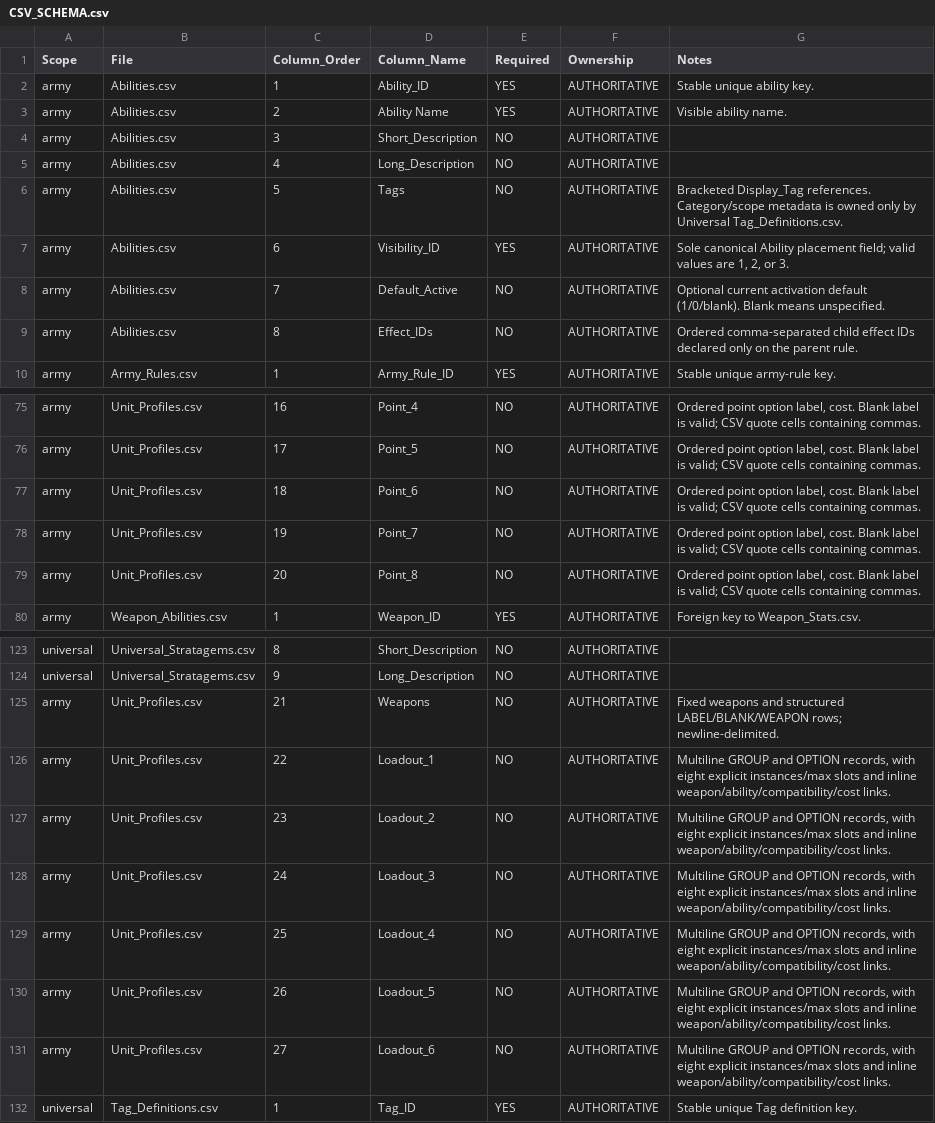
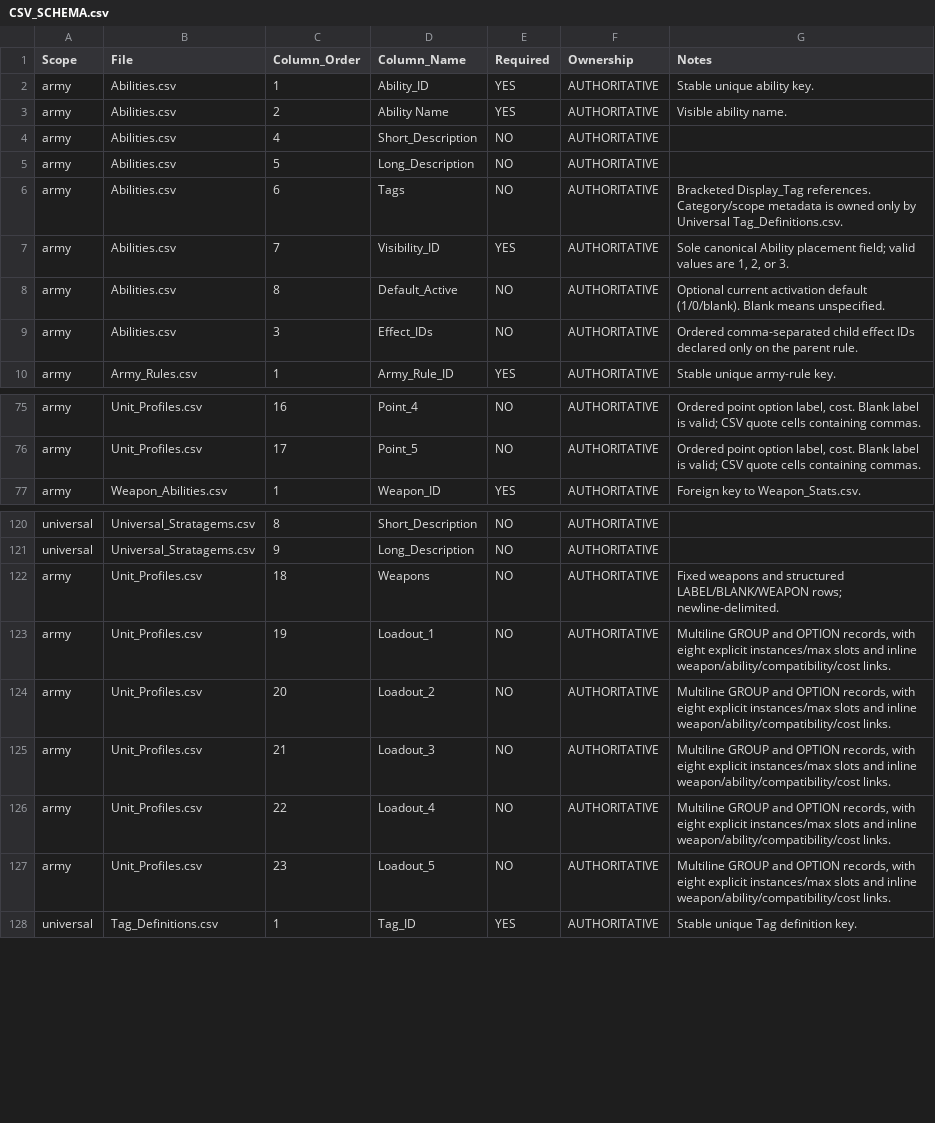
Before and after one commit to rxguzma/wh40k-11th, a CSV file: data/CSV_SCHEMA.csv, drawn as a sheet; only a part is shown, gaps mark what is left out.

Commit message:
Align canonical schema with removed point/loadout columns and Effect_IDs position

```diff
--- a/data/CSV_SCHEMA.csv
+++ b/data/CSV_SCHEMA.csv
@@ -3,8 +3,8 @@ army,Abilities.csv,1,Ability_ID,YES,AUTHORITATIVE,Stable unique ability key.
 army,Abilities.csv,2,Ability Name,YES,AUTHORITATIVE,Visible ability name.
-army,Abilities.csv,3,Short_Description,NO,AUTHORITATIVE,
-army,Abilities.csv,4,Long_Description,NO,AUTHORITATIVE,
-army,Abilities.csv,5,Tags,NO,AUTHORITATIVE,Bracketed Display_Tag references. Category/scope metadata is owned only by Universal Tag_Definitions.csv.
-army,Abilities.csv,6,Visibility_ID,YES,AUTHORITATIVE,"Sole canonical Ability placement field; valid values are 1, 2, or 3."
-army,Abilities.csv,7,Default_Active,NO,AUTHORITATIVE,Optional current activation default (1/0/blank). Blank means unspecified.
-army,Abilities.csv,8,Effect_IDs,NO,AUTHORITATIVE,Ordered comma-separated child effect IDs declared only on the parent rule.
+army,Abilities.csv,4,Short_Description,NO,AUTHORITATIVE,
+army,Abilities.csv,5,Long_Description,NO,AUTHORITATIVE,
+army,Abilities.csv,6,Tags,NO,AUTHORITATIVE,Bracketed Display_Tag references. Category/scope metadata is owned only by Universal Tag_Definitions.csv.
+army,Abilities.csv,7,Visibility_ID,YES,AUTHORITATIVE,"Sole canonical Ability placement field; valid values are 1, 2, or 3."
+army,Abilities.csv,8,Default_Active,NO,AUTHORITATIVE,Optional current activation default (1/0/blank). Blank means unspecified.
+army,Abilities.csv,3,Effect_IDs,NO,AUTHORITATIVE,Ordered comma-separated child effect IDs declared only on the parent rule.
 army,Army_Rules.csv,1,Army_Rule_ID,YES,AUTHORITATIVE,Stable unique army-rule key.
@@ -76,5 +76,2 @@ army,Unit_Profiles.csv,16,Point_4,NO,AUTHORITATIVE,"Ordered point option label,
 army,Unit_Profiles.csv,17,Point_5,NO,AUTHORITATIVE,"Ordered point option label, cost. Blank label is valid; CSV quote cells containing commas."
-army,Unit_Profiles.csv,18,Point_6,NO,AUTHORITATIVE,"Ordered point option label, cost. Blank label is valid; CSV quote cells containing commas."
-army,Unit_Profiles.csv,19,Point_7,NO,AUTHORITATIVE,"Ordered point option label, cost. Blank label is valid; CSV quote cells containing commas."
-army,Unit_Profiles.csv,20,Point_8,NO,AUTHORITATIVE,"Ordered point option label, cost. Blank label is valid; CSV quote cells containing commas."
 army,Weapon_Abilities.csv,1,Weapon_ID,YES,AUTHORITATIVE,Foreign key to Weapon_Stats.csv.
@@ -124,9 +121,8 @@ universal,Universal_Stratagems.csv,8,Short_Description,NO,AUTHORITATIVE,
 universal,Universal_Stratagems.csv,9,Long_Description,NO,AUTHORITATIVE,
-army,Unit_Profiles.csv,21,Weapons,NO,AUTHORITATIVE,Fixed weapons and structured LABEL/BLANK/WEAPON rows; newline-delimited.
-army,Unit_Profiles.csv,22,Loadout_1,NO,AUTHORITATIVE,"Multiline GROUP and OPTION records, with eight explicit instances/max slots and inline weapon/ability/compatibility/cost links."
-army,Unit_Profiles.csv,23,Loadout_2,NO,AUTHORITATIVE,"Multiline GROUP and OPTION records, with eight explicit instances/max slots and inline weapon/ability/compatibility/cost links."
-army,Unit_Profiles.csv,24,Loadout_3,NO,AUTHORITATIVE,"Multiline GROUP and OPTION records, with eight explicit instances/max slots and inline weapon/ability/compatibility/cost links."
-army,Unit_Profiles.csv,25,Loadout_4,NO,AUTHORITATIVE,"Multiline GROUP and OPTION records, with eight explicit instances/max slots and inline weapon/ability/compatibility/cost links."
-army,Unit_Profiles.csv,26,Loadout_5,NO,AUTHORITATIVE,"Multiline GROUP and OPTION records, with eight explicit instances/max slots and inline weapon/ability/compatibility/cost links."
-army,Unit_Profiles.csv,27,Loadout_6,NO,AUTHORITATIVE,"Multiline GROUP and OPTION records, with eight explicit instances/max slots and inline weapon/ability/compatibility/cost links."
+army,Unit_Profiles.csv,18,Weapons,NO,AUTHORITATIVE,Fixed weapons and structured LABEL/BLANK/WEAPON rows; newline-delimited.
+army,Unit_Profiles.csv,19,Loadout_1,NO,AUTHORITATIVE,"Multiline GROUP and OPTION records, with eight explicit instances/max slots and inline weapon/ability/compatibility/cost links."
+army,Unit_Profiles.csv,20,Loadout_2,NO,AUTHORITATIVE,"Multiline GROUP and OPTION records, with eight explicit instances/max slots and inline weapon/ability/compatibility/cost links."
+army,Unit_Profiles.csv,21,Loadout_3,NO,AUTHORITATIVE,"Multiline GROUP and OPTION records, with eight explicit instances/max slots and inline weapon/ability/compatibility/cost links."
+army,Unit_Profiles.csv,22,Loadout_4,NO,AUTHORITATIVE,"Multiline GROUP and OPTION records, with eight explicit instances/max slots and inline weapon/ability/compatibility/cost links."
+army,Unit_Profiles.csv,23,Loadout_5,NO,AUTHORITATIVE,"Multiline GROUP and OPTION records, with eight explicit instances/max slots and inline weapon/ability/compatibility/cost links."
 universal,Tag_Definitions.csv,1,Tag_ID,YES,AUTHORITATIVE,Stable unique Tag definition key.
```
